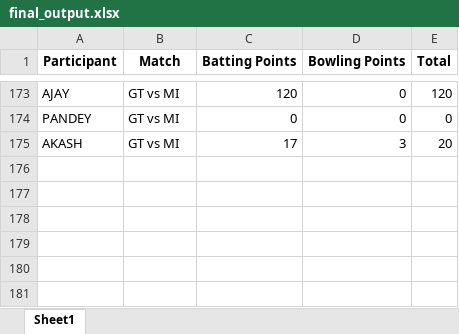
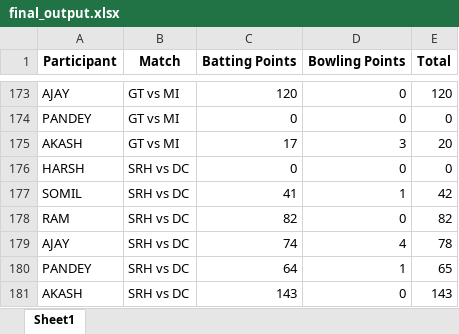
Before and after one commit to Kothariakash/ipl-party-dashboard, an Excel workbook: final_output.xlsx, sheet Sheet1, drawn as a sheet; only a part is shown, gaps mark what is left out; values as stored, in another font and other column widths than the file's, no borders; the diff names each change by its address in the sheet, - before the commit and + after, or states it on an @@ line.

```diff
--- a/final_output.xlsx (sheet Sheet1)
+++ b/final_output.xlsx (sheet Sheet1)
+row 176: HARSH | SRH vs DC | 0 | 0 | 0
+row 177: SOMIL | SRH vs DC | 41 | 1 | 42
+row 178: RAM | SRH vs DC | 82 | 0 | 82
+row 179: AJAY | SRH vs DC | 74 | 4 | 78
+row 180: PANDEY | SRH vs DC | 64 | 1 | 65
+row 181: AKASH | SRH vs DC | 143 | 0 | 143
```
Also changed, not shown: detailed_output.xlsx, 1 other file.
